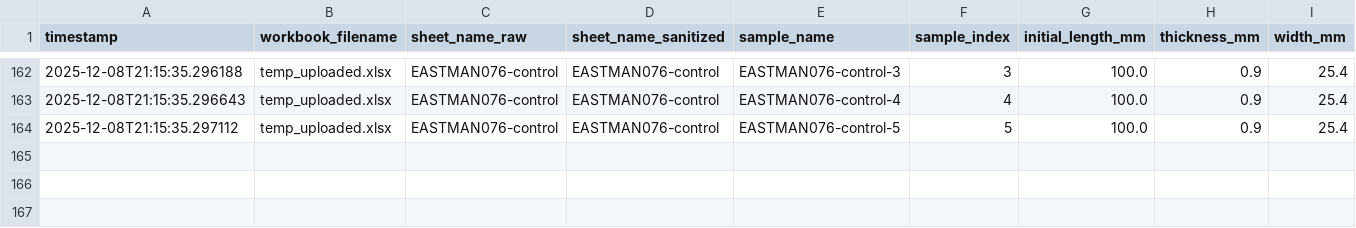
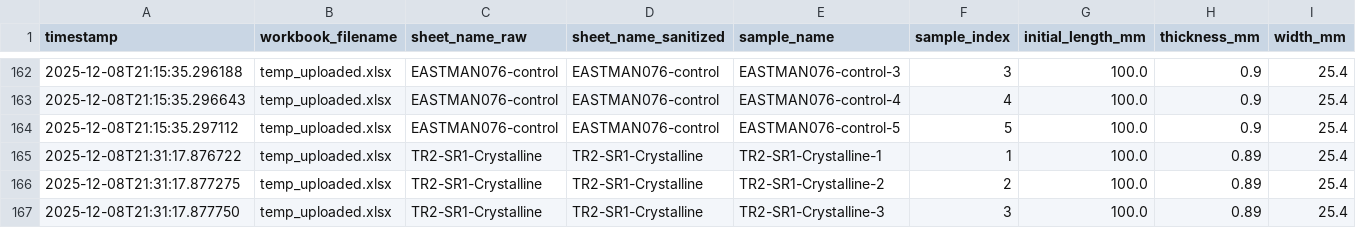
Before and after one commit to SolarSolsticee/Ericks-Python-Forge, a CSV file: modulus_db.csv, drawn as a sheet; only a part is shown, gaps mark what is left out; rows hold the shown columns only; the diff names each change by its address in the sheet, - before the commit and + after, or states it on an @@ line.

Commit message:
Update results for TR2-SR1-Crystalline

```diff
--- a/modulus_db.csv
+++ b/modulus_db.csv
+row 165: 2025-12-08T21:31:17.876722 | temp_uploaded.xlsx | TR2-SR1-Crystalline | TR2-SR1-Crystalline | TR2-SR1-Crystalline-1 | 1 | 100.0 | 0.89 | 25.4
+row 166: 2025-12-08T21:31:17.877275 | temp_uploaded.xlsx | TR2-SR1-Crystalline | TR2-SR1-Crystalline | TR2-SR1-Crystalline-2 | 2 | 100.0 | 0.89 | 25.4
+row 167: 2025-12-08T21:31:17.877750 | temp_uploaded.xlsx | TR2-SR1-Crystalline | TR2-SR1-Crystalline | TR2-SR1-Crystalline-3 | 3 | 100.0 | 0.89 | 25.4
```
